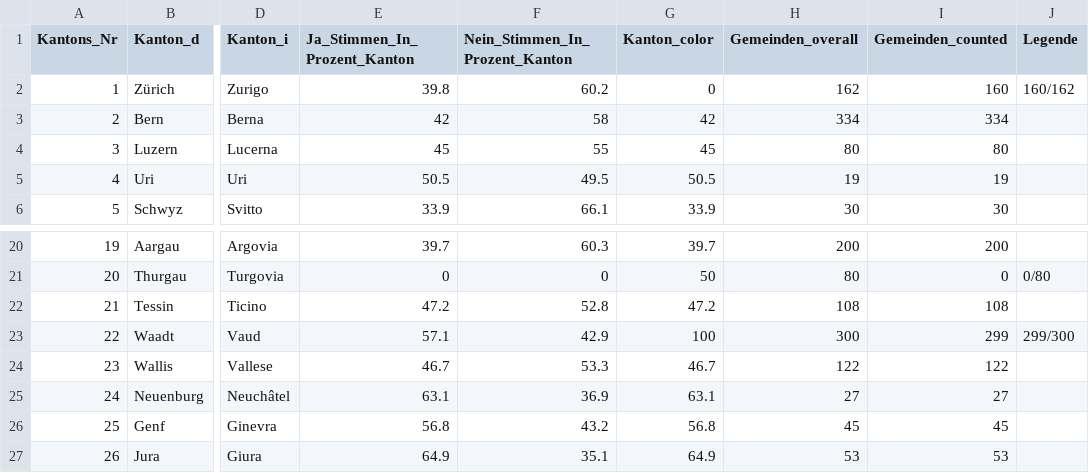
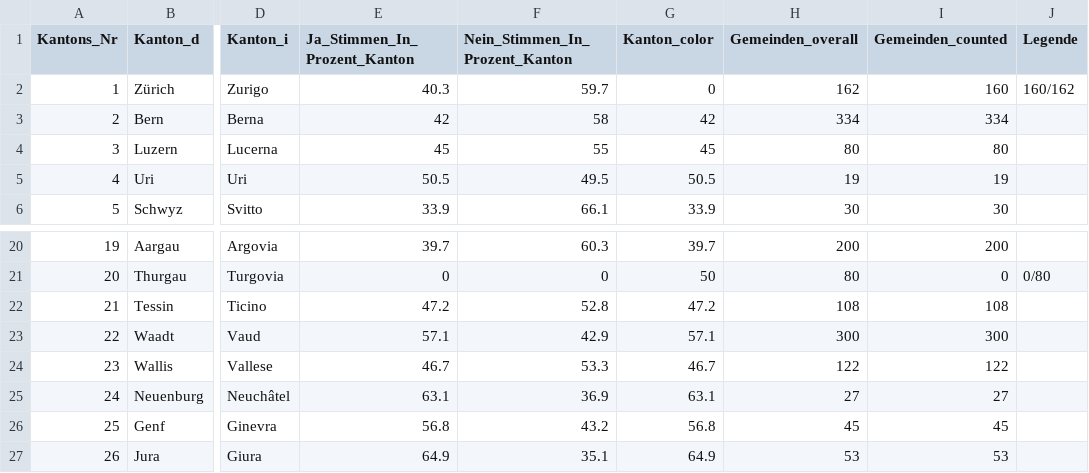
Before and after one commit to awp-finanznachrichten/lena_februar2022, a CSV file: Output/Medien_dw_kantone.csv, drawn as a sheet; only a part is shown, gaps mark what is left out; the diff names each change by its address in the sheet, - before the commit and + after, or states it on an @@ line.

```diff
--- a/Output/Medien_dw_kantone.csv
+++ b/Output/Medien_dw_kantone.csv
-E2 (Ja_Stimmen_In_Prozent_Kanton): 39.8
+E2 (Ja_Stimmen_In_Prozent_Kanton): 40.3
-F2 (Nein_Stimmen_In_Prozent_Kanton): 60.2
+F2 (Nein_Stimmen_In_Prozent_Kanton): 59.7
-G23 (Kanton_color): 100
+G23 (Kanton_color): 57.1
-I23 (Gemeinden_counted): 299
+I23 (Gemeinden_counted): 300
-J23 (Legende): 299/300
+J23 (Legende): (empty)
```
Also changed, not shown: Output/Medien_all_data.csv, Output/Stempelabgaben_all_data.csv, 13 other files.
